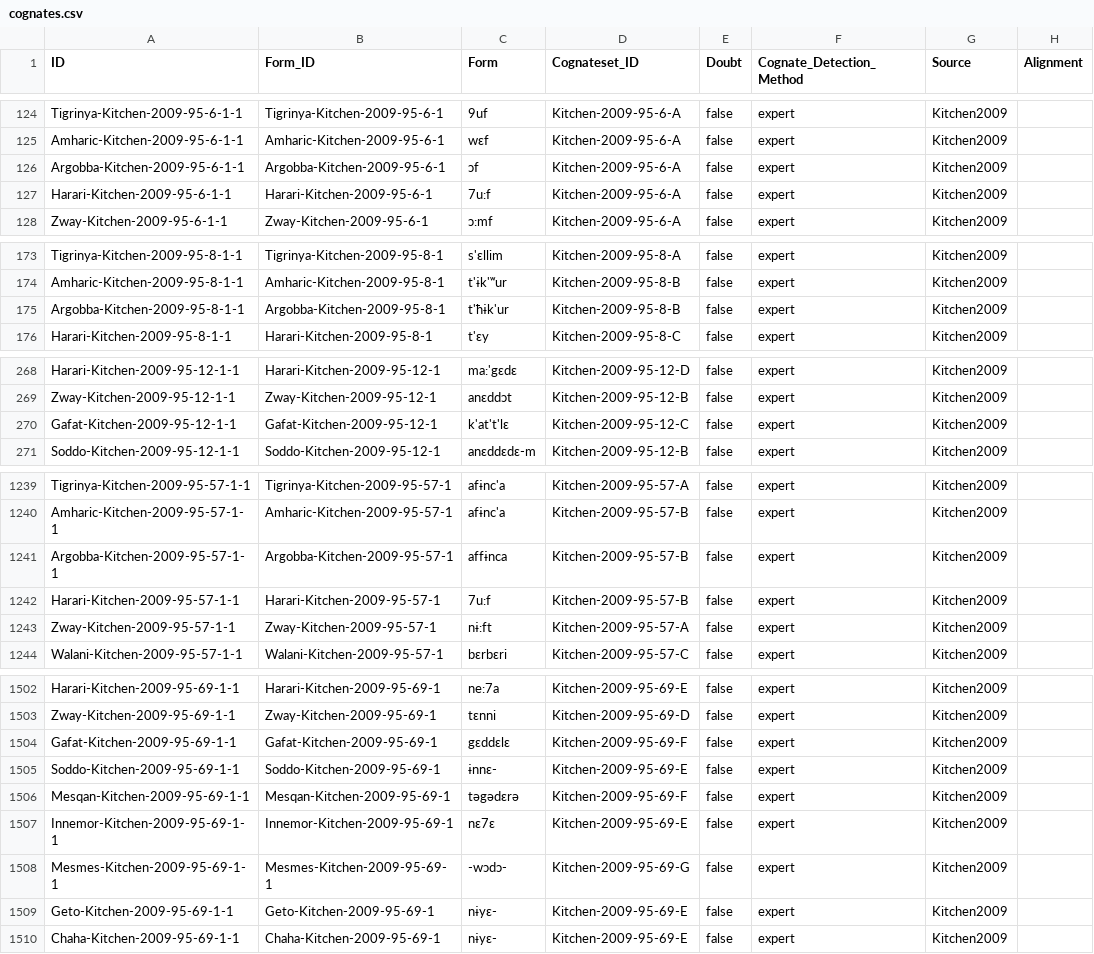
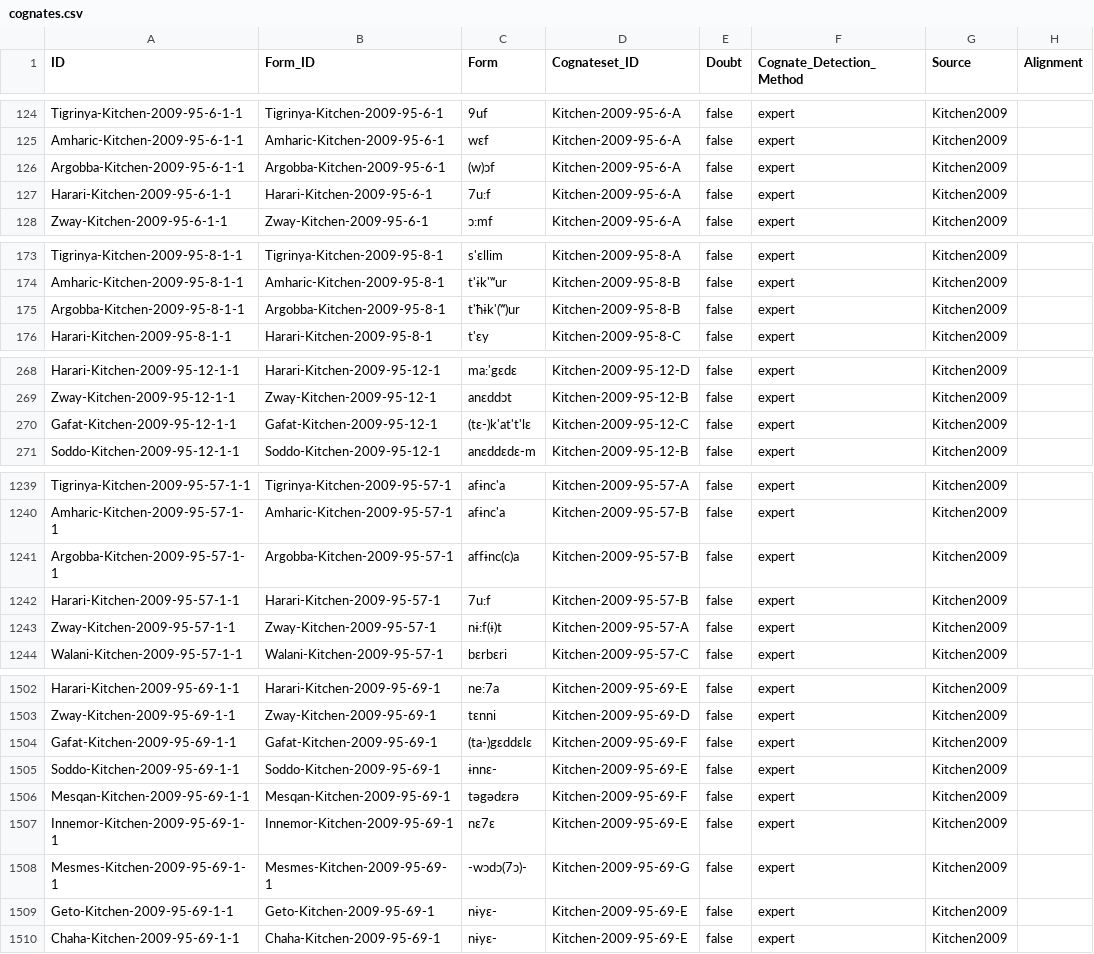
Before and after one commit to lexibank/kitchensemitic, a CSV file: cldf/cognates.csv, drawn as a sheet; only a part is shown, gaps mark what is left out; the diff covers the shown part only; the diff names each change by its address in the sheet, - before the commit and + after, or states it on an @@ line.

Commit message:
Refinements for pylexibank 2.0, explicit form_spec().

```diff
--- a/cldf/cognates.csv
+++ b/cldf/cognates.csv
-C126 (Form): ɔf
+C126 (Form): (w)ɔf
-C175 (Form): t'ħɨk'ur
+C175 (Form): t'ħɨk'(ʷ)ur
-C270 (Form): k'at't'lɛ
+C270 (Form): (tɛ-)k'at't'lɛ
-C1241 (Form): affɨnca
+C1241 (Form): affɨnc(c)a
-C1243 (Form): nɨ:ft
+C1243 (Form): nɨ:f(ɨ)t
-C1504 (Form): gɛddɛlɛ
+C1504 (Form): (ta-)gɛddɛlɛ
-C1508 (Form): -wɔdɔ-
+C1508 (Form): -wɔdɔ(7ɔ)-
```
Also changed, not shown: 17 edited cells elsewhere in this file, 6 other files.
